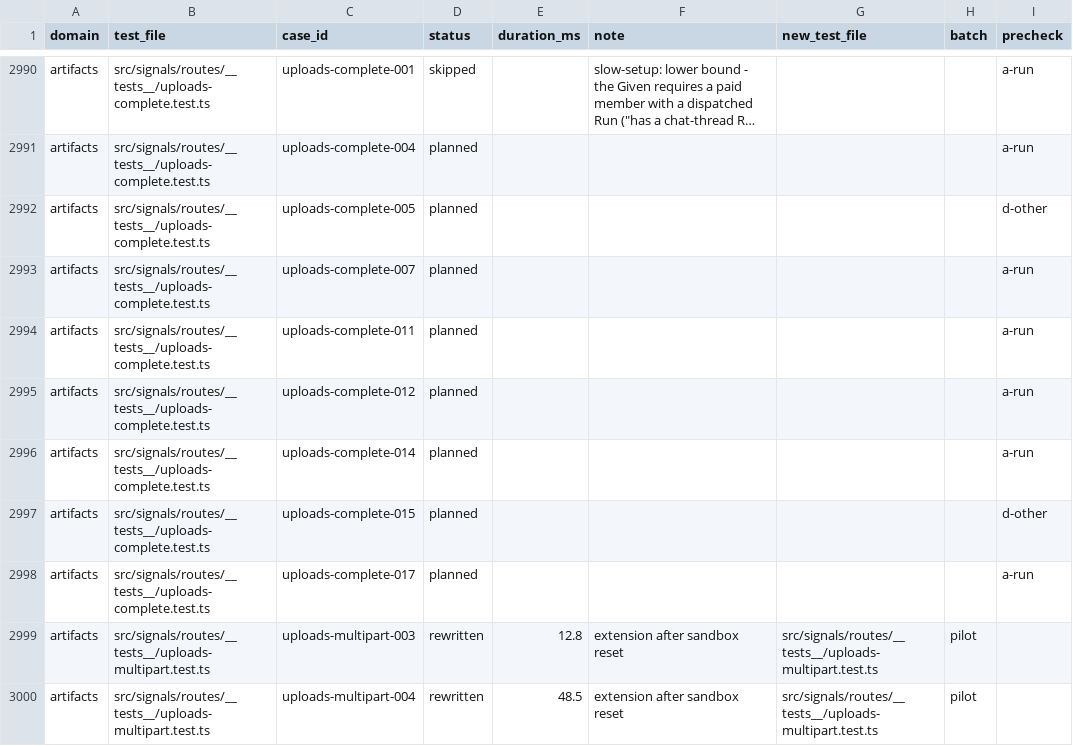
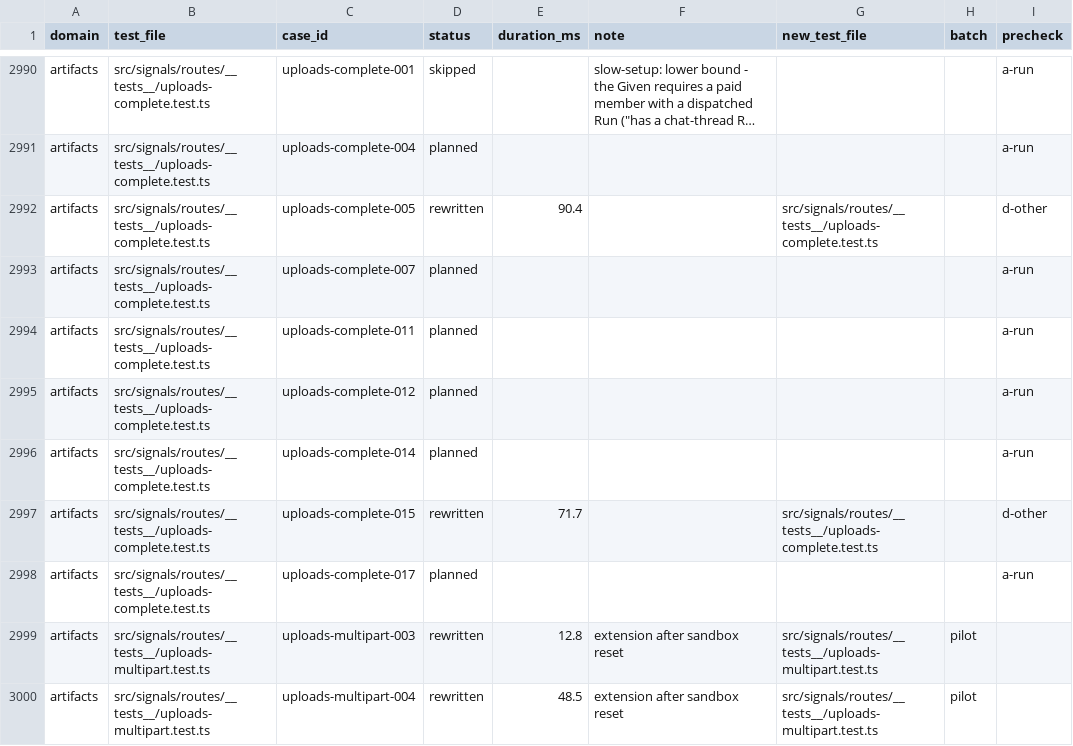
Before and after one commit to okou-ai/okou, a TSV file: turbo/apps/api/test-rebuild/rewrite.tsv, drawn as a sheet; only a part is shown, gaps mark what is left out; long unchanged cells end in …; the diff names each change by its address in the sheet, - before the commit and + after, or states it on an @@ line.

```diff
--- a/turbo/apps/api/test-rebuild/rewrite.tsv
+++ b/turbo/apps/api/test-rebuild/rewrite.tsv
-D2992 (status): planned
+D2992 (status): rewritten
-E2992 (duration_ms): (empty)
+E2992 (duration_ms): 90.4
-G2992 (new_test_file): (empty)
+G2992 (new_test_file): src/signals/routes/__tests__/uploads-complete.test.ts
-D2997 (status): planned
+D2997 (status): rewritten
-E2997 (duration_ms): (empty)
+E2997 (duration_ms): 71.7
-G2997 (new_test_file): (empty)
+G2997 (new_test_file): src/signals/routes/__tests__/uploads-complete.test.ts
```
Also changed, not shown: 1 other file.
